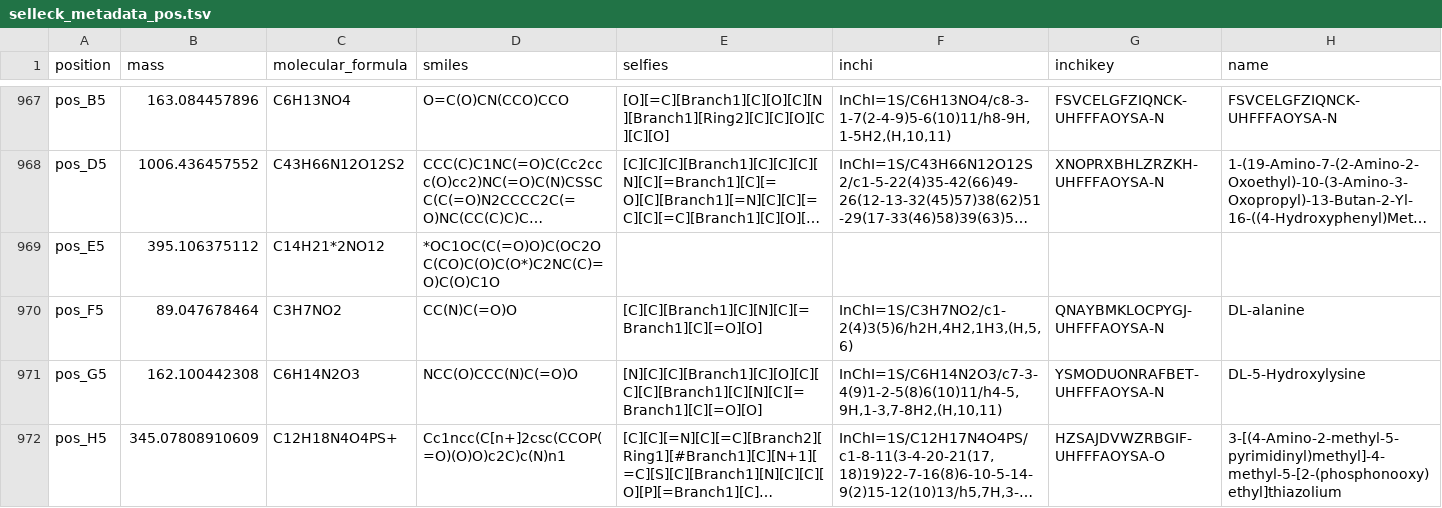
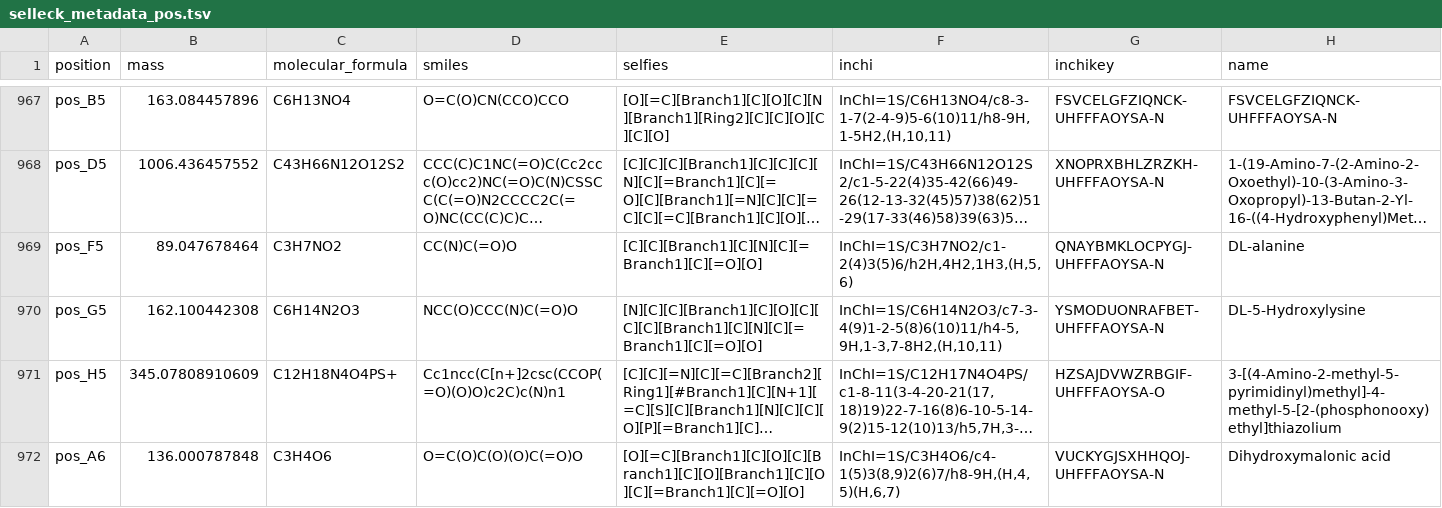
Before and after one commit to zamboni-lab/MultiMS2, a TSV file: metadata/selleck_metadata_pos.tsv, drawn as a sheet; only a part is shown, gaps mark what is left out; the shorter side is filled out with more unchanged rows; long unchanged cells end in …; the diff names each change by its address in the sheet, - before the commit and + after, or states it on an @@ line.

```diff
--- a/metadata/selleck_metadata_pos.tsv
+++ b/metadata/selleck_metadata_pos.tsv
-row 969: pos_E5 | 395.106375112 | C14H21*2NO12 | *OC1OC(C(=O)O)C(OC2OC(CO)C(O)C(O*)C2NC(C)=O)C(O)C1O
```
Also changed, not shown: metadata/selleck_metadata_neg.tsv, 2 other files.
